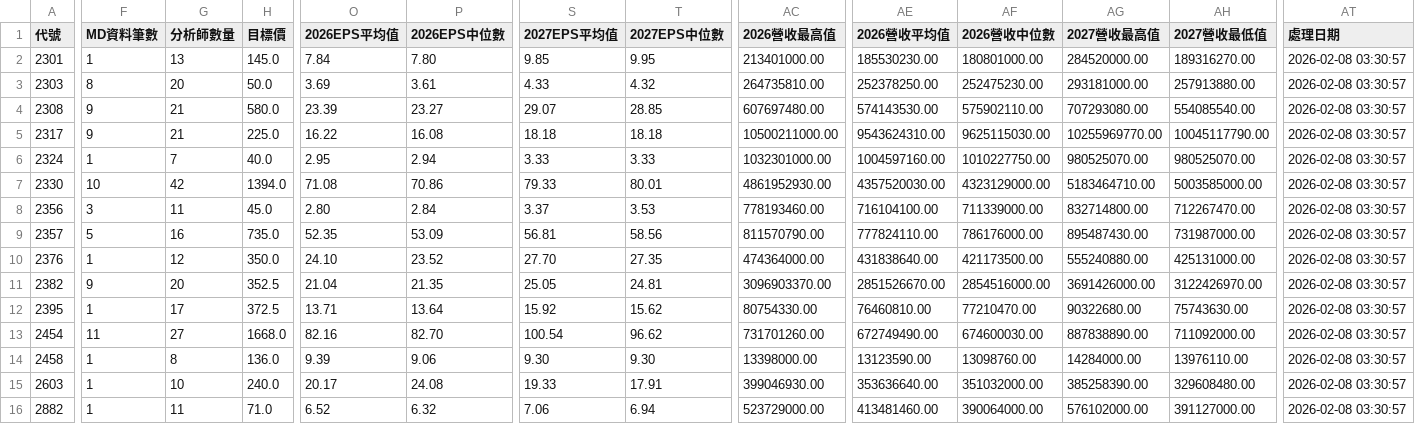
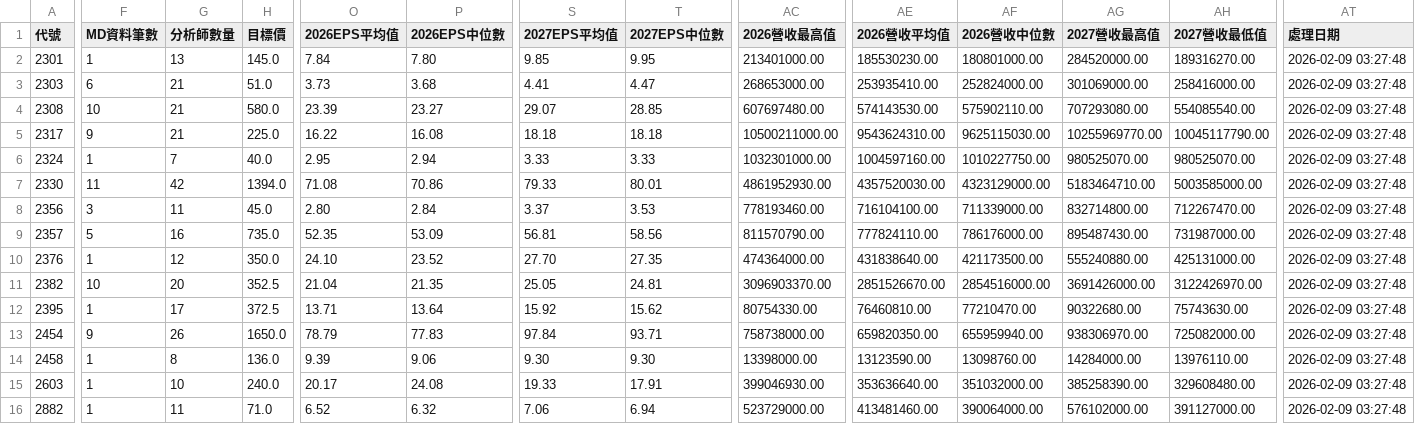
Before and after one commit to wenchiehlee/GoogleSearch.Factset, a CSV file: data/reports/factset_portfolio_summary_latest.csv, drawn as a sheet; only a part is shown, gaps mark what is left out; the diff covers the shown part only; the diff names each change by its address in the sheet, - before the commit and + after, or states it on an @@ line.

```diff
--- a/data/reports/factset_portfolio_summary_latest.csv
+++ b/data/reports/factset_portfolio_summary_latest.csv
-AT2:AT16 (處理日期): 2026-02-08 03:30:57
+AT2:AT16 (處理日期): 2026-02-09 03:27:48
-F3 (MD資料筆數): 8
+F3 (MD資料筆數): 6
-G3 (分析師數量): 20
+G3 (分析師數量): 21
-H3 (目標價): 50.0
+H3 (目標價): 51.0
-O3 (2026EPS平均值): 3.69
+O3 (2026EPS平均值): 3.73
-P3 (2026EPS中位數): 3.61
+P3 (2026EPS中位數): 3.68
-S3 (2027EPS平均值): 4.33
+S3 (2027EPS平均值): 4.41
-T3 (2027EPS中位數): 4.32
+T3 (2027EPS中位數): 4.47
-AC3 (2026營收最高值): 264735810.00
+AC3 (2026營收最高值): 268653000.00
-AE3 (2026營收平均值): 252378250.00
+AE3 (2026營收平均值): 253935410.00
-AF3 (2026營收中位數): 252475230.00
+AF3 (2026營收中位數): 252824000.00
-AG3 (2027營收最高值): 293181000.00
+AG3 (2027營收最高值): 301069000.00
-AH3 (2027營收最低值): 257913880.00
+AH3 (2027營收最低值): 258416000.00
-F4 (MD資料筆數): 9
+F4 (MD資料筆數): 10
-F7 (MD資料筆數): 10
+F7 (MD資料筆數): 11
-F11 (MD資料筆數): 9
+F11 (MD資料筆數): 10
-F13 (MD資料筆數): 11
+F13 (MD資料筆數): 9
-G13 (分析師數量): 27
+G13 (分析師數量): 26
-H13 (目標價): 1668.0
+H13 (目標價): 1650.0
-O13 (2026EPS平均值): 82.16
+O13 (2026EPS平均值): 78.79
-P13 (2026EPS中位數): 82.70
+P13 (2026EPS中位數): 77.83
-S13 (2027EPS平均值): 100.54
+S13 (2027EPS平均值): 97.84
-T13 (2027EPS中位數): 96.62
+T13 (2027EPS中位數): 93.71
-AC13 (2026營收最高值): 731701260.00
+AC13 (2026營收最高值): 758738000.00
-AE13 (2026營收平均值): 672749490.00
+AE13 (2026營收平均值): 659820350.00
-AF13 (2026營收中位數): 674600030.00
+AF13 (2026營收中位數): 655959940.00
-AG13 (2027營收最高值): 887838890.00
+AG13 (2027營收最高值): 938306970.00
-AH13 (2027營收最低值): 711092000.00
+AH13 (2027營收最低值): 725082000.00
```
Also changed, not shown: 110 edited cells elsewhere in this file, data/reports/factset_detailed_report_latest.csv, data/reports/factset_query_pattern_summary_latest.csv, 3 other files.
